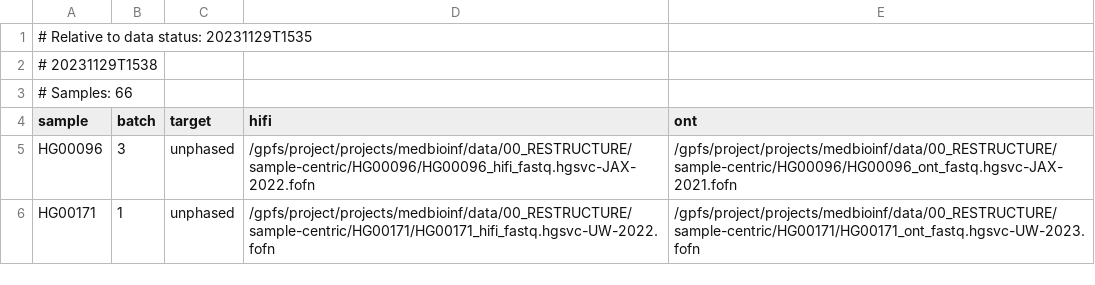
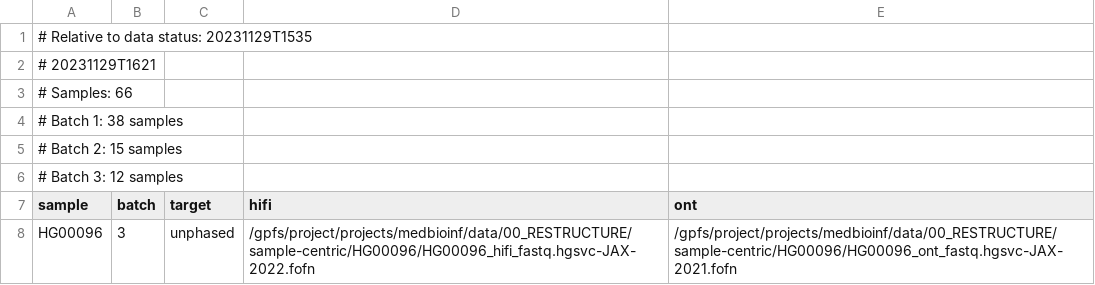
Before and after one commit to core-unit-bioinformatics/project-run-hgsvc-hybrid-assemblies, a TSV file: samples/vrk_unps_samples.tsv, drawn as a sheet; only a part is shown; the shorter side is filled out with more unchanged rows.

Commit message:
add num samples per batch to sample sheet

```diff
--- a/samples/vrk_unps_samples.tsv
+++ b/samples/vrk_unps_samples.tsv
@@ -1,4 +1,7 @@
 # Relative to data status: 20231129T1535
-# 20231129T1538
+# 20231129T1621
 # Samples: 66
+# Batch 1: 38 samples
+# Batch 2: 15 samples
+# Batch 3: 12 samples
 sample	batch	target	hifi	ont
```
Also changed, not shown: 1 other file.
